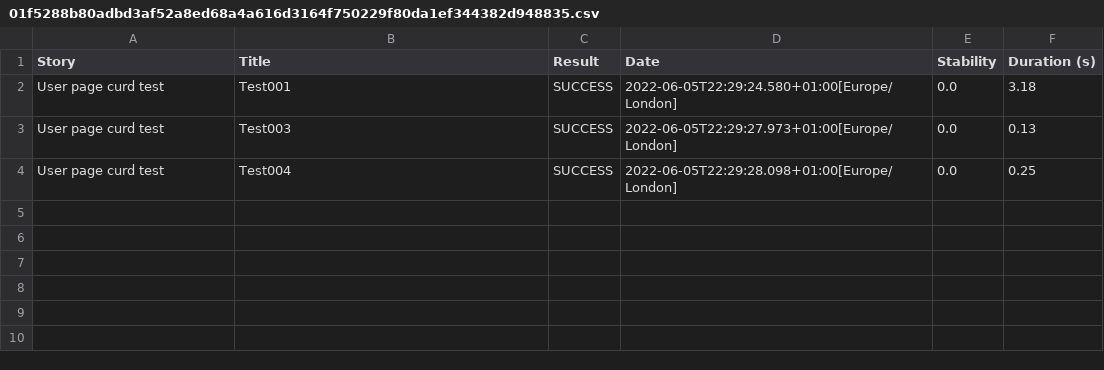
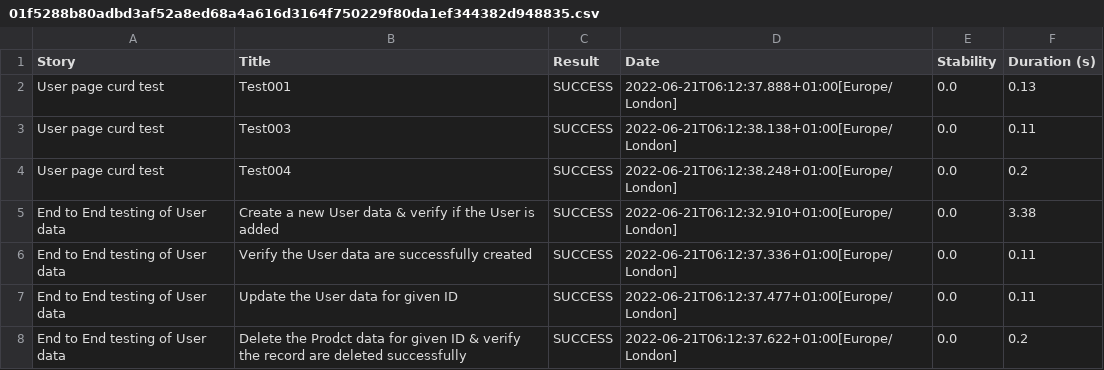
Before and after one commit to kanmpatel/serenity-reqres-in, a CSV file: target/site/serenity/01f5288b80adbd3af52a8ed68a4a616d3164f750229f80da1ef344382d948835.csv, drawn as a sheet.

Commit message:
reqres-rest-api-serenity

```diff
--- a/target/site/serenity/01f5288b80adbd3af52a8ed68a4a616d3164f750229f80da1ef344382d948835.csv
+++ b/target/site/serenity/01f5288b80adbd3af52a8ed68a4a616d3164f750229f80da1ef344382d948835.csv
@@ -1,4 +1,8 @@
 "Story","Title","Result","Date","Stability","Duration (s)"
-"User page curd test","Test001","SUCCESS","2022-06-05T22:29:24.580+01:00[Europe/London]","0.0","3.18"
-"User page curd test","Test003","SUCCESS","2022-06-05T22:29:27.973+01:00[Europe/London]","0.0","0.13"
-"User page curd test","Test004","SUCCESS","2022-06-05T22:29:28.098+01:00[Europe/London]","0.0","0.25"
+"User page curd test","Test001","SUCCESS","2022-06-21T06:12:37.888+01:00[Europe/London]","0.0","0.13"
+"User page curd test","Test003","SUCCESS","2022-06-21T06:12:38.138+01:00[Europe/London]","0.0","0.11"
+"User page curd test","Test004","SUCCESS","2022-06-21T06:12:38.248+01:00[Europe/London]","0.0","0.2"
+"End to End testing of User data","Create a new User data & verify if the User is added","SUCCESS","2022-06-21T06:12:32.910+01:00[Europe/London]","0.0","3.38"
+"End to End testing of User data","Verify the User data are successfully created","SUCCESS","2022-06-21T06:12:37.336+01:00[Europe/London]","0.0","0.11"
+"End to End testing of User data","Update the User data for given ID","SUCCESS","2022-06-21T06:12:37.477+01:00[Europe/London]","0.0","0.11"
+"End to End testing of User data","Delete the Prodct data for given ID & verify the record are deleted successfully","SUCCESS","2022-06-21T06:12:37.622+01:00[Europe/London]","0.0","0.2"
```
Also changed, not shown: target/site/serenity/0b8a32cb4eb611b6e5cf1aad05134bd189c5fefb920f00ca61bea0124397fb6e.csv, target/site/serenity/1c1d69bf646a8c632554077dd26b5cbffeb919382f23ef9660f57c7948ab701f.csv, 37 other files.
